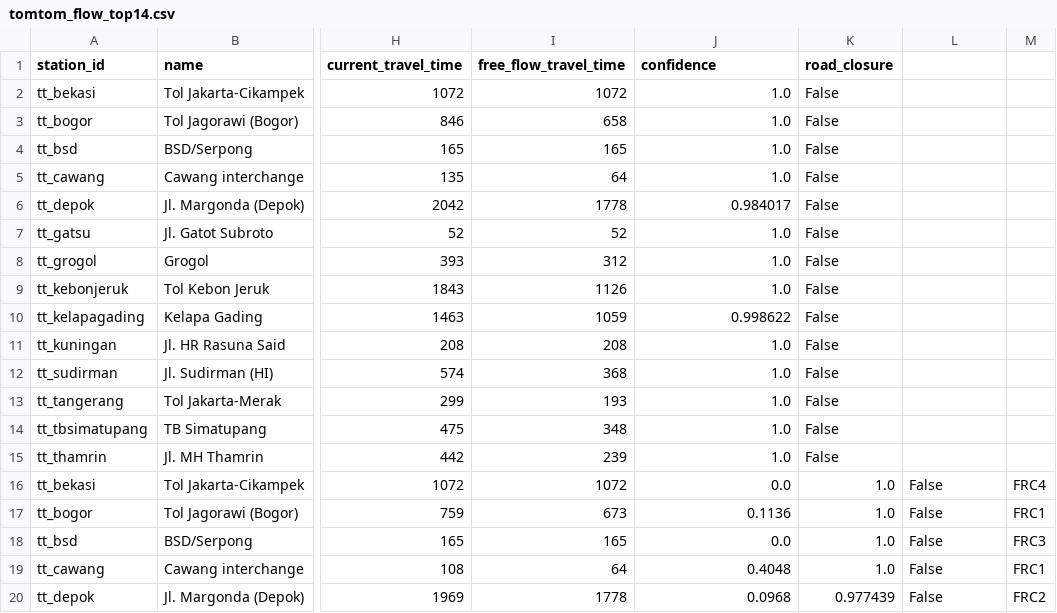
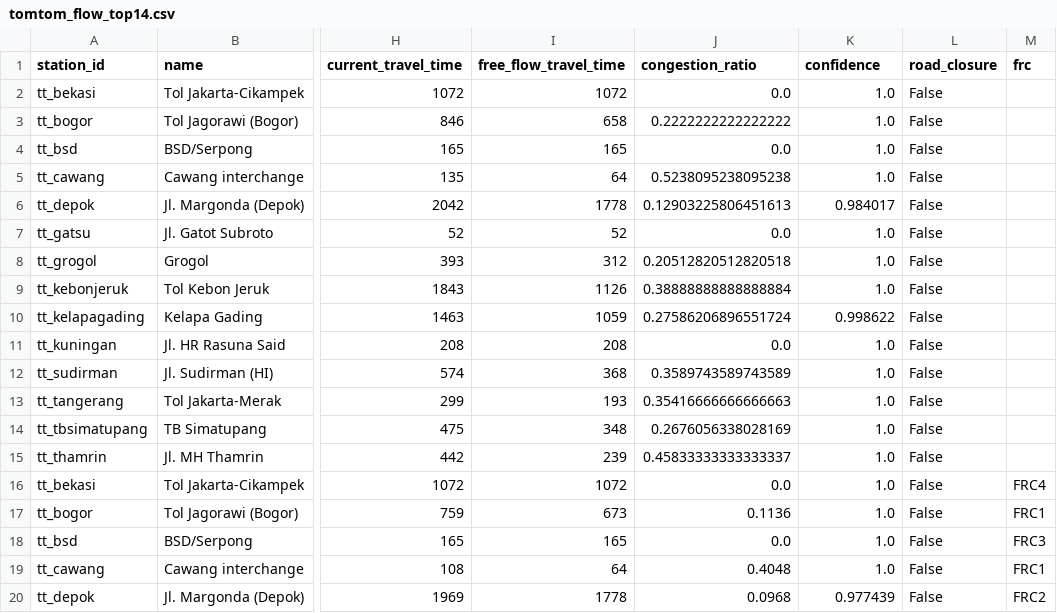
Before and after one commit to rdnaishaa/seminar, a CSV file: collected/tomtom_flow_top14.csv, drawn as a sheet; only a part is shown, gaps mark what is left out; the diff names each change by its address in the sheet, - before the commit and + after, or states it on an @@ line.

```diff
--- a/collected/tomtom_flow_top14.csv
+++ b/collected/tomtom_flow_top14.csv
-J1: confidence
+J1: congestion_ratio
-K1: road_closure
+K1: confidence
-L1: (empty)
+L1: road_closure
-M1: (empty)
+M1: frc
-J2 (congestion_ratio): 1.0
+J2 (congestion_ratio): 0.0
-K2:K5 (confidence): False
+K2:K5 (confidence): 1.0
-L2:L15 (road_closure): (empty)
+L2:L15 (road_closure): False
-J3 (congestion_ratio): 1.0
+J3 (congestion_ratio): 0.2222222222222222
-J4 (congestion_ratio): 1.0
+J4 (congestion_ratio): 0.0
-J5 (congestion_ratio): 1.0
+J5 (congestion_ratio): 0.5238095238095238
-J6 (congestion_ratio): 0.984017
+J6 (congestion_ratio): 0.12903225806451613
-K6 (confidence): False
+K6 (confidence): 0.984017
-J7 (congestion_ratio): 1.0
+J7 (congestion_ratio): 0.0
-K7:K9 (confidence): False
+K7:K9 (confidence): 1.0
-J8 (congestion_ratio): 1.0
+J8 (congestion_ratio): 0.20512820512820518
-J9 (congestion_ratio): 1.0
+J9 (congestion_ratio): 0.38888888888888884
-J10 (congestion_ratio): 0.998622
+J10 (congestion_ratio): 0.27586206896551724
-K10 (confidence): False
+K10 (confidence): 0.998622
-J11 (congestion_ratio): 1.0
+J11 (congestion_ratio): 0.0
-K11:K15 (confidence): False
+K11:K15 (confidence): 1.0
-J12 (congestion_ratio): 1.0
+J12 (congestion_ratio): 0.3589743589743589
-J13 (congestion_ratio): 1.0
+J13 (congestion_ratio): 0.35416666666666663
-J14 (congestion_ratio): 1.0
+J14 (congestion_ratio): 0.2676056338028169
-J15 (congestion_ratio): 1.0
+J15 (congestion_ratio): 0.45833333333333337
```
Also changed, not shown: 3 other files.
